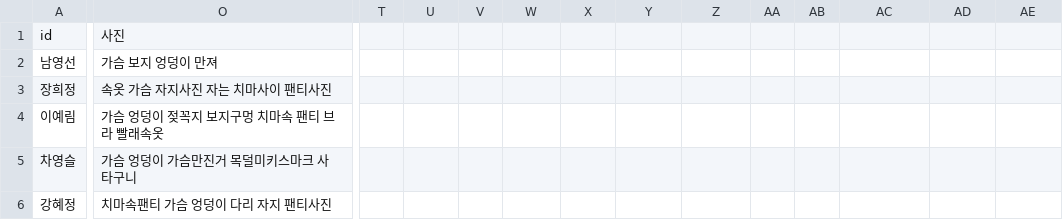
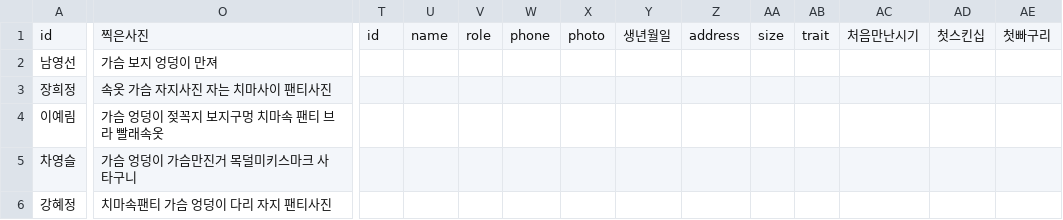
Before and after one commit to jym5317-coder/my-private-note, a CSV file: 인명.csv, drawn as a sheet; only a part is shown, gaps mark what is left out; the diff covers the shown part only; the diff names each change by its address in the sheet, - before the commit and + after, or states it on an @@ line.

Commit message:
Update 인명.csv

```diff
--- a/인명.csv
+++ b/인명.csv
-O1: 사진
+O1: 찍은사진
-T1: (empty)
+T1: id
-U1: (empty)
+U1: name
-V1: (empty)
+V1: role
-W1: (empty)
+W1: phone
-X1: (empty)
+X1: photo
-Y1: (empty)
+Y1: 생년월일
-Z1: (empty)
+Z1: address
-AA1: (empty)
+AA1: size
-AB1: (empty)
+AB1: trait
-AC1: (empty)
+AC1: 처음만난시기
-AD1: (empty)
+AD1: 첫스킨십
-AE1: (empty)
+AE1: 첫빠구리
```
Also changed, not shown: 6 edited cells elsewhere in this file.
